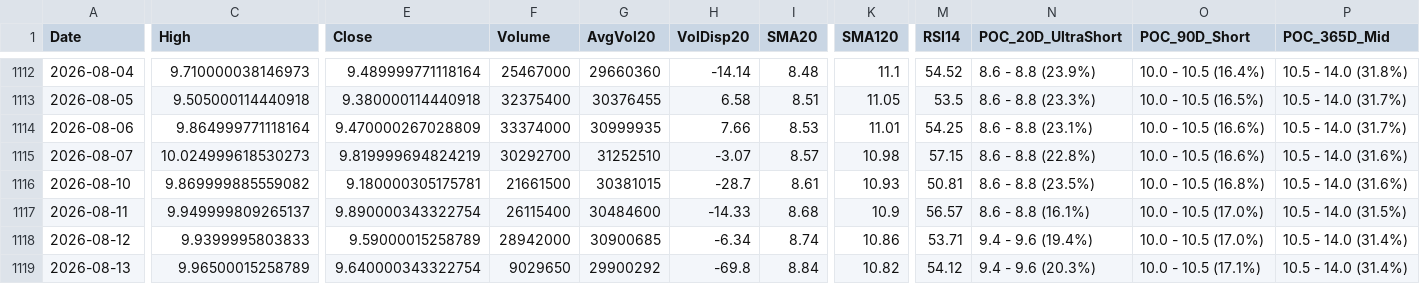
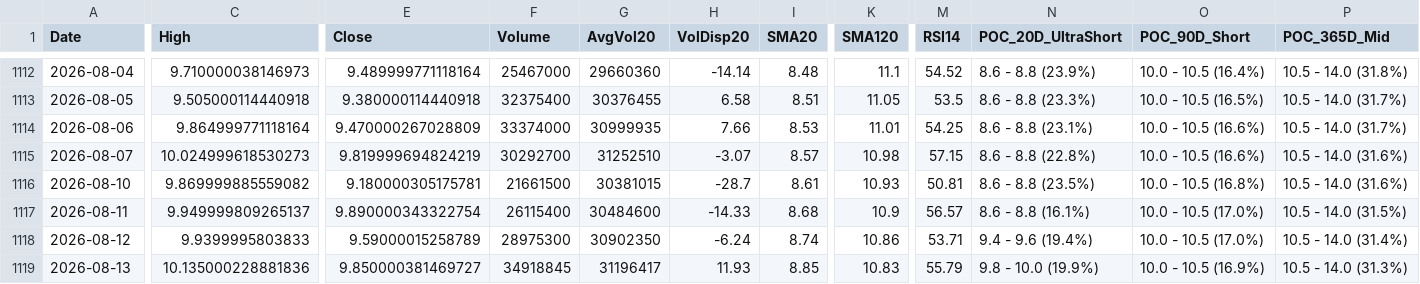
Before and after one commit to Junwoo-Genius/market-snapshot, a CSV file: public/csv/SMR_daily.csv, drawn as a sheet; only a part is shown, gaps mark what is left out; the diff names each change by its address in the sheet, - before the commit and + after, or states it on an @@ line.

```diff
--- a/public/csv/SMR_daily.csv
+++ b/public/csv/SMR_daily.csv
-F1118 (Volume): 28942000
+F1118 (Volume): 28975300
-G1118 (AvgVol20): 30900685
+G1118 (AvgVol20): 30902350
-H1118 (VolDisp20): -6.34
+H1118 (VolDisp20): -6.24
-C1119 (High): 9.96500015258789
+C1119 (High): 10.135000228881836
-E1119 (Close): 9.640000343322754
+E1119 (Close): 9.850000381469727
-F1119 (Volume): 9029650
+F1119 (Volume): 34918845
-G1119 (AvgVol20): 29900292
+G1119 (AvgVol20): 31196417
-H1119 (VolDisp20): -69.8
+H1119 (VolDisp20): 11.93
-I1119 (SMA20): 8.84
+I1119 (SMA20): 8.85
-K1119 (SMA120): 10.82
+K1119 (SMA120): 10.83
-M1119 (RSI14): 54.12
+M1119 (RSI14): 55.79
-N1119 (POC_20D_UltraShort): 9.4 - 9.6 (20.3%)
+N1119 (POC_20D_UltraShort): 9.8 - 10.0 (19.9%)
-O1119 (POC_90D_Short): 10.0 - 10.5 (17.1%)
+O1119 (POC_90D_Short): 10.0 - 10.5 (16.9%)
-P1119 (POC_365D_Mid): 10.5 - 14.0 (31.4%)
+P1119 (POC_365D_Mid): 10.5 - 14.0 (31.3%)
```
Also changed, not shown: public/csv/BE_daily.csv, public/csv/IREN_daily.csv, 26 other files.
